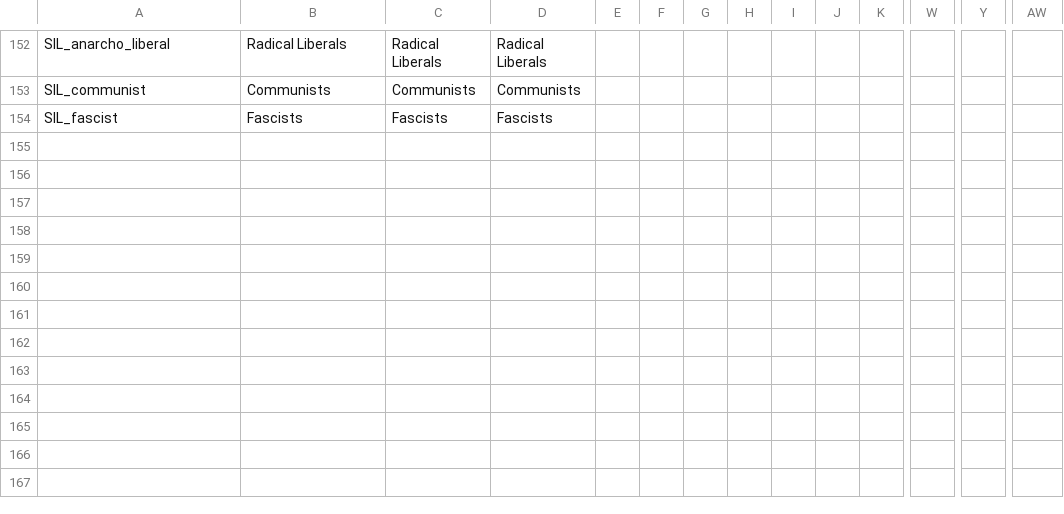
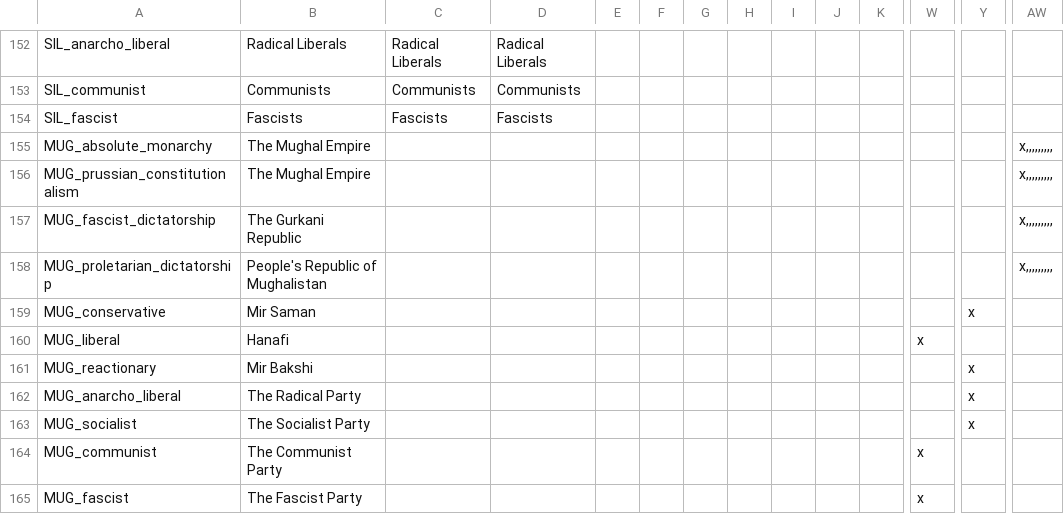
Before and after one commit to basedking/Heroes-of-Italia, a CSV file: Heroes-Of-Italia/localisation/00_HoI_Localisation.csv (was Heroes-Of-Italia/localisation/HoI_Localisation.csv), drawn as a sheet; only a part is shown, gaps mark what is left out; rows hold the shown columns only; the diff names each change by its address in the sheet, - before the commit and + after, or states it on an @@ line.

```diff
--- a/Heroes-Of-Italia/localisation/HoI_Localisation.csv
+++ b/Heroes-Of-Italia/localisation/00_HoI_Localisation.csv
+row 155: MUG_absolute_monarchy | The Mughal Empire |  |  |  |  |  |  |  |  |  |  |  | x,,,,,,,,,
+row 156: MUG_prussian_constitutionalism | The Mughal Empire |  |  |  |  |  |  |  |  |  |  |  | x,,,,,,,,,
+row 157: MUG_fascist_dictatorship | The Gurkani Republic |  |  |  |  |  |  |  |  |  |  |  | x,,,,,,,,,
+row 158: MUG_proletarian_dictatorship | People's Republic of Mughalistan |  |  |  |  |  |  |  |  |  |  |  | x,,,,,,,,,
+row 159: MUG_conservative | Mir Saman |  |  |  |  |  |  |  |  |  |  | x
+row 160: MUG_liberal | Hanafi |  |  |  |  |  |  |  |  |  | x
+row 161: MUG_reactionary | Mir Bakshi |  |  |  |  |  |  |  |  |  |  | x
+row 162: MUG_anarcho_liberal | The Radical Party |  |  |  |  |  |  |  |  |  |  | x
+row 163: MUG_socialist | The Socialist Party |  |  |  |  |  |  |  |  |  |  | x
+row 164: MUG_communist | The Communist Party |  |  |  |  |  |  |  |  |  | x
+row 165: MUG_fascist | The Fascist Party |  |  |  |  |  |  |  |  |  | x
```
Also changed, not shown: 54 other files.
